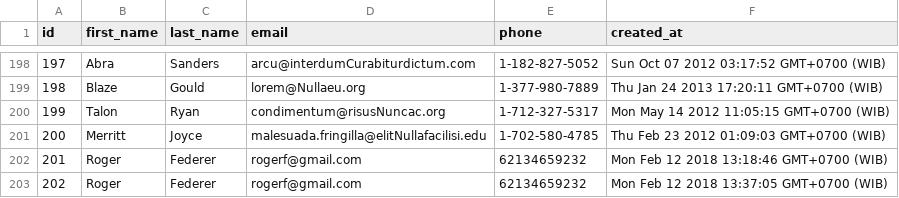
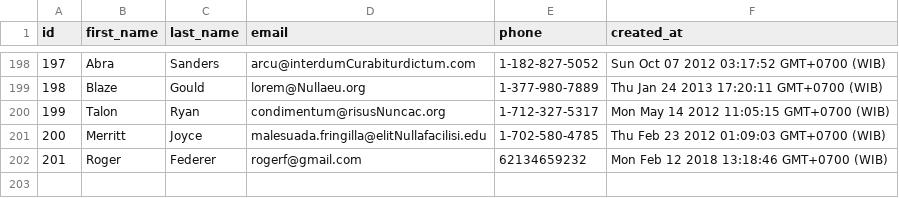
Before and after one commit to platinum-fox-2017/parsing-data-1, a CSV file: people.csv, drawn as a sheet; only a part is shown, gaps mark what is left out.

```diff
--- a/people.csv
+++ b/people.csv
@@ -202,2 +202 @@ id,first_name,last_name,email,phone,created_at
 201,Roger,Federer,rogerf@gmail.com,62134659232,Mon Feb 12 2018 13:18:46 GMT+0700 (WIB)
-202,Roger,Federer,rogerf@gmail.com,62134659232,Mon Feb 12 2018 13:37:05 GMT+0700 (WIB)
```
Also changed, not shown: 2 other files.
